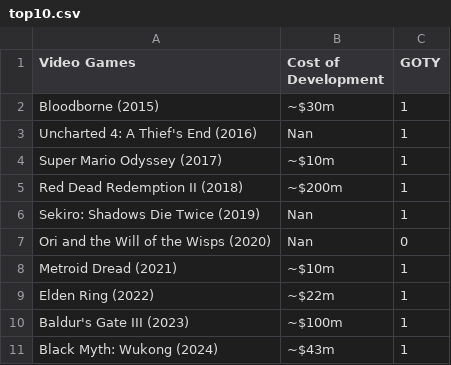
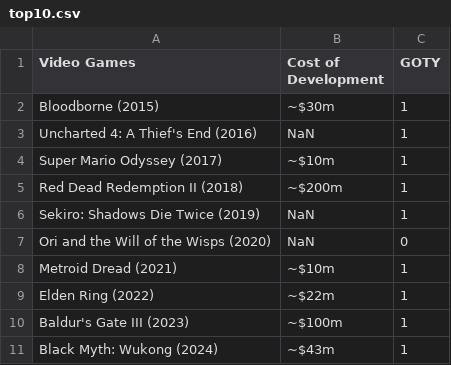
Before and after one commit to Ricardot1121/Project_2, a CSV file: data/top10.csv, drawn as a sheet.

Commit message:
Nan --> NaN

```diff
--- a/data/top10.csv
+++ b/data/top10.csv
@@ -2,7 +2,7 @@
 Bloodborne (2015),~$30m,1
-Uncharted 4: A Thief's End (2016),Nan,1
+Uncharted 4: A Thief's End (2016),NaN,1
 Super Mario Odyssey (2017),~$10m,1
 Red Dead Redemption II (2018),~$200m,1
-Sekiro: Shadows Die Twice (2019),Nan,1
-Ori and the Will of the Wisps (2020),Nan,0
+Sekiro: Shadows Die Twice (2019),NaN,1
+Ori and the Will of the Wisps (2020),NaN,0
 Metroid Dread (2021),~$10m,1
```
